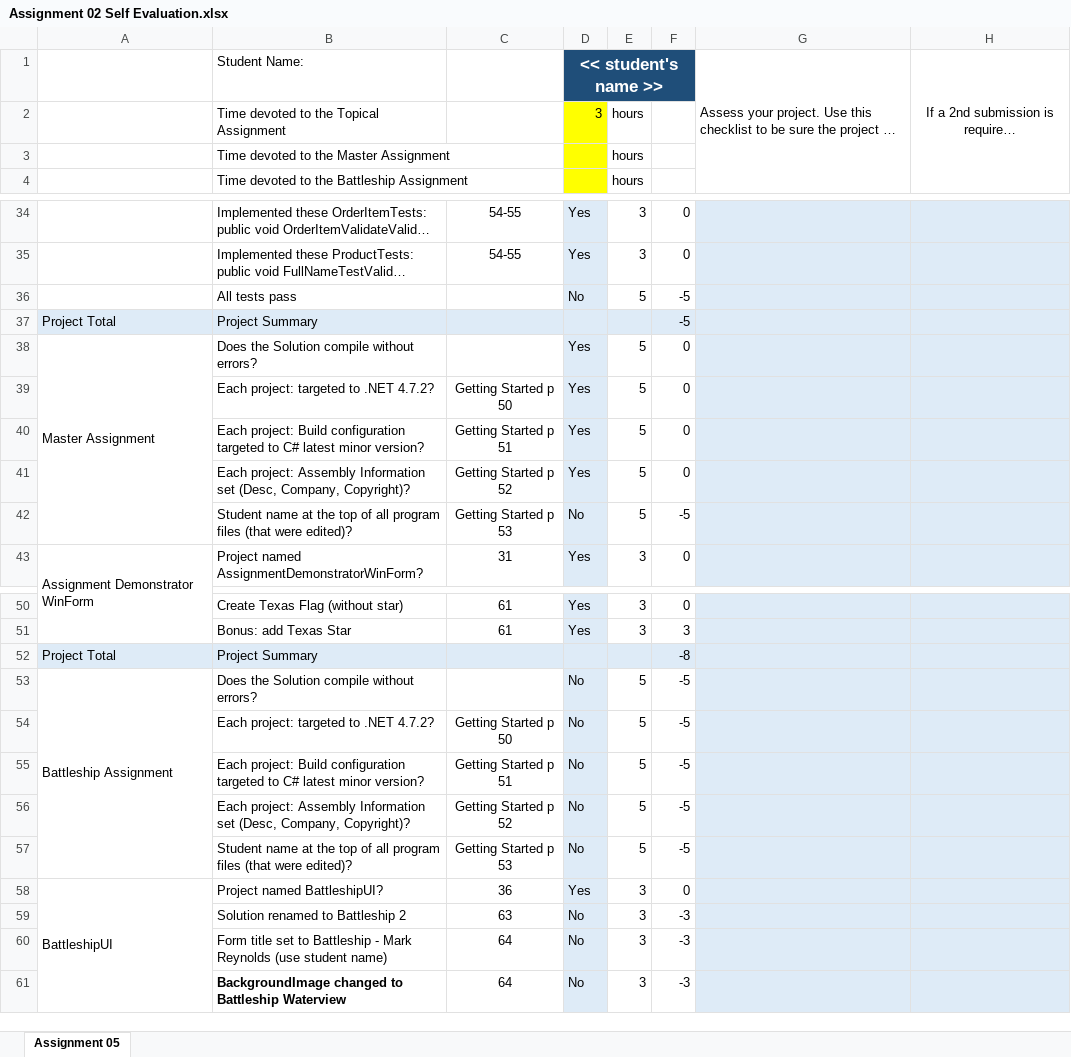
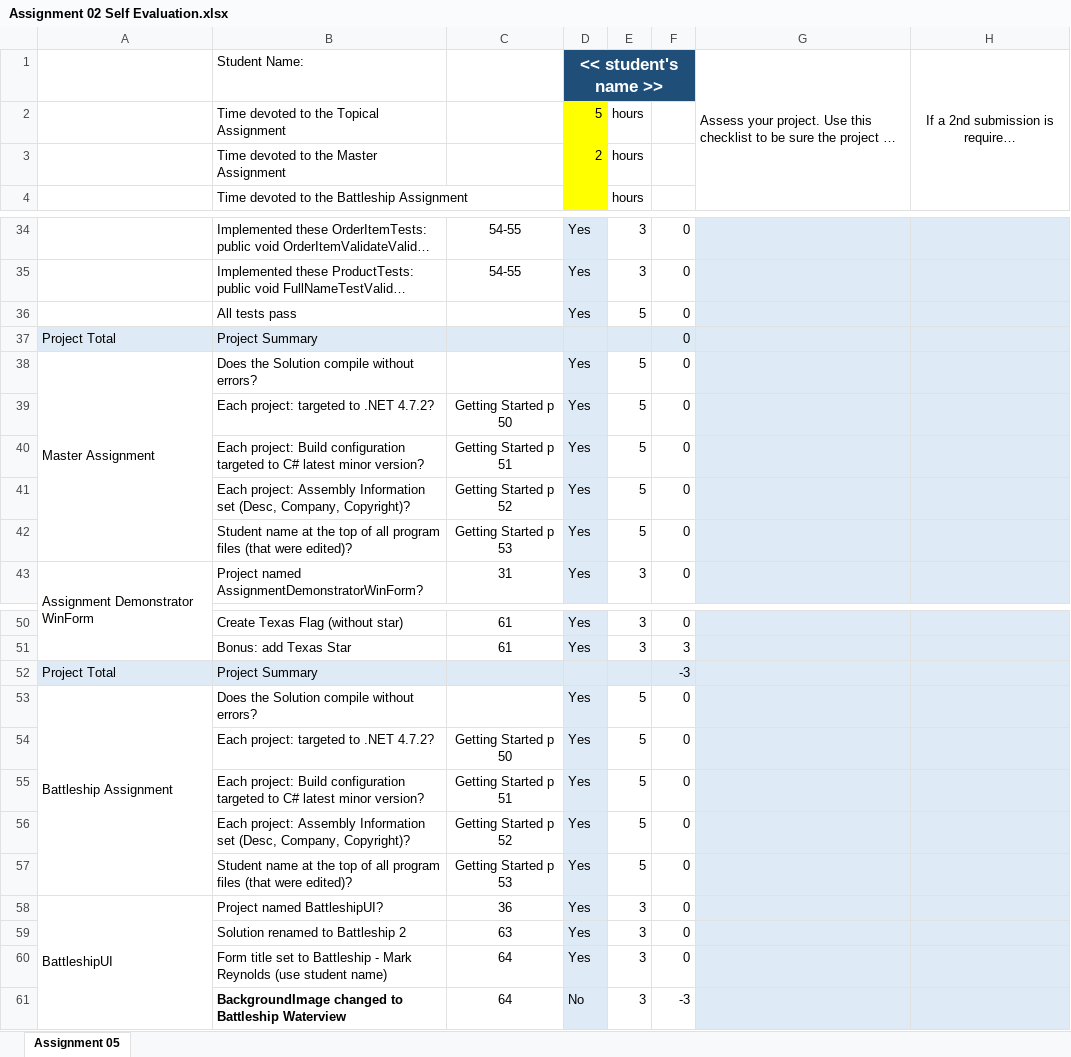
Before and after one commit to crystal-liles/Assignments, an Excel workbook: Topical Assignment 2/Assignment 02 Self Evaluation.xlsx, sheet Assignment 05, drawn as a sheet; only a part is shown, gaps mark what is left out; long unchanged cells end in …; values as stored, in another font and other column widths than the file's, no borders; the diff covers the shown part only; the diff names each change by its address in the sheet, - before the commit and + after, or states it on an @@ line.

```diff
--- a/Topical Assignment 2/Assignment 02 Self Evaluation.xlsx (sheet Assignment 05)
+++ b/Topical Assignment 2/Assignment 02 Self Evaluation.xlsx (sheet Assignment 05)
-D2: 3
+D2: 5
-D3: (empty)
+D3: 2
-D36: No
+D36: Yes
-F36:F37: -5
+F36:F37: 0
-D42: No
+D42: Yes
-F42: -5
+F42: 0
-F52: -8
+F52: -3
-D53:D57: No
+D53:D57: Yes
-F53:F57: -5
+F53:F57: 0
-D59:D60: No
+D59:D60: Yes
-F59:F60: -3
+F59:F60: 0
```
Also changed, not shown: 2 edited cells elsewhere in this sheet, 24 other files.
